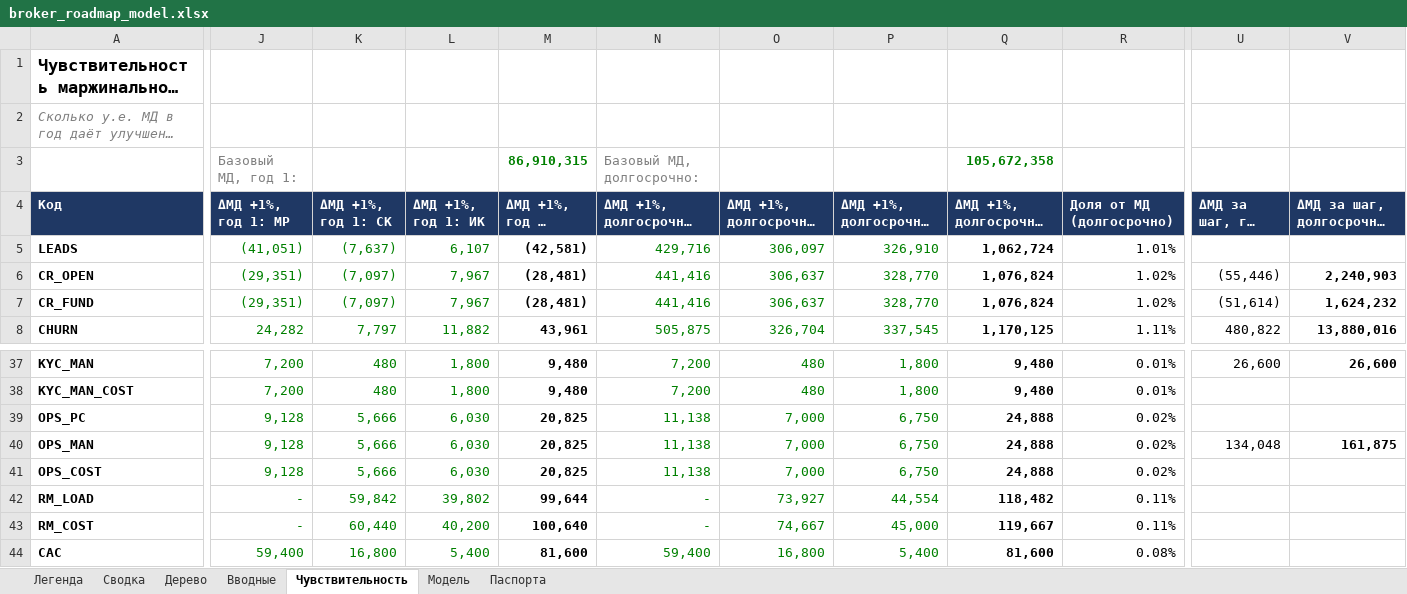
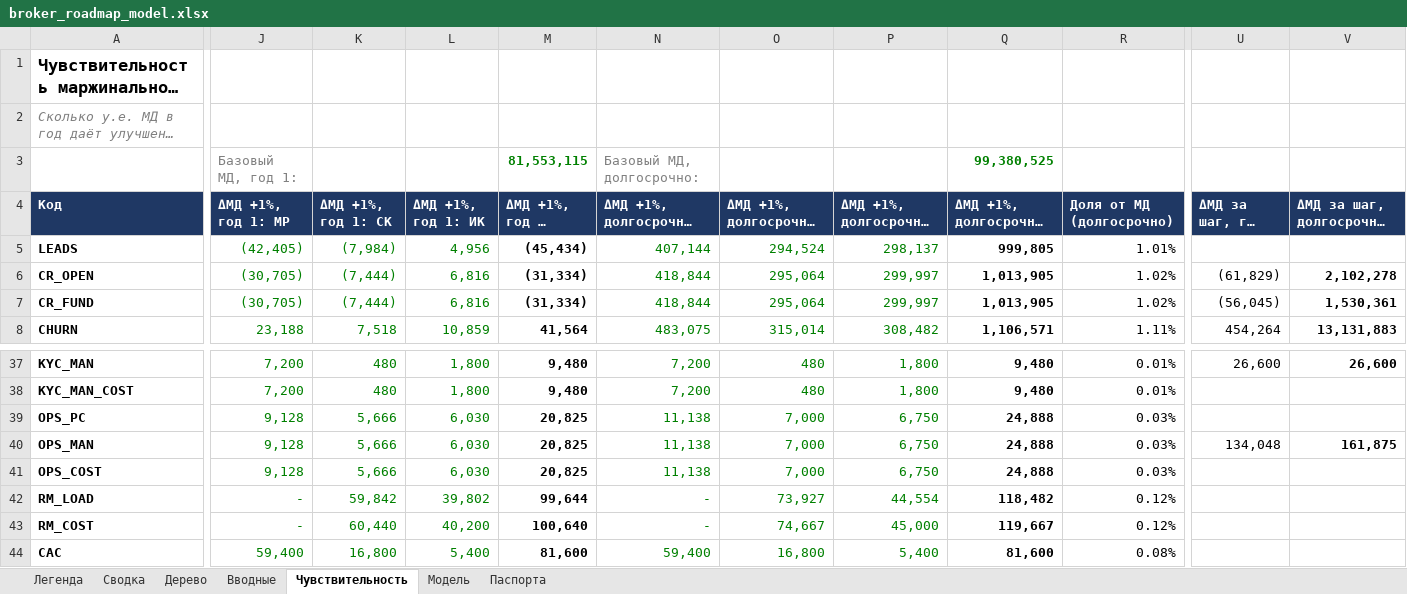
Before and after one commit to eek-eek/pet_projects, an Excel workbook: broker-roadmap/broker_roadmap_model.xlsx, sheet Чувствительность, drawn as a sheet; only a part is shown, gaps mark what is left out; long unchanged cells end in …; values as stored, in another font and other column widths than the file's, no borders; conditional formats not drawn; the diff covers the shown part only; the diff names each change by its address in the sheet, - before the commit and + after, or states it on an @@ line.

```diff
--- a/broker-roadmap/broker_roadmap_model.xlsx (sheet Чувствительность)
+++ b/broker-roadmap/broker_roadmap_model.xlsx (sheet Чувствительность)
-M3 (ΔМД +1%, год 1: итого): 86,910,315
+M3 (ΔМД +1%, год 1: итого): 81,553,115
-Q3 (ΔМД +1%, долгосрочно: итого): 105,672,358
+Q3 (ΔМД +1%, долгосрочно: итого): 99,380,525
-J5 (ΔМД +1%, год 1: МР): (41,051)
+J5 (ΔМД +1%, год 1: МР): (42,405)
-K5 (ΔМД +1%, год 1: СК): (7,637)
+K5 (ΔМД +1%, год 1: СК): (7,984)
-L5 (ΔМД +1%, год 1: ИК): 6,107
+L5 (ΔМД +1%, год 1: ИК): 4,956
-M5 (ΔМД +1%, год 1: итого): (42,581)
+M5 (ΔМД +1%, год 1: итого): (45,434)
-N5 (ΔМД +1%, долгосрочно: МР): 429,716
+N5 (ΔМД +1%, долгосрочно: МР): 407,144
-O5 (ΔМД +1%, долгосрочно: СК): 306,097
+O5 (ΔМД +1%, долгосрочно: СК): 294,524
-P5 (ΔМД +1%, долгосрочно: ИК): 326,910
+P5 (ΔМД +1%, долгосрочно: ИК): 298,137
-Q5 (ΔМД +1%, долгосрочно: итого): 1,062,724
+Q5 (ΔМД +1%, долгосрочно: итого): 999,805
-J6:J7 (ΔМД +1%, год 1: МР): (29,351)
+J6:J7 (ΔМД +1%, год 1: МР): (30,705)
-K6:K7 (ΔМД +1%, год 1: СК): (7,097)
+K6:K7 (ΔМД +1%, год 1: СК): (7,444)
-L6:L7 (ΔМД +1%, год 1: ИК): 7,967
+L6:L7 (ΔМД +1%, год 1: ИК): 6,816
-M6:M7 (ΔМД +1%, год 1: итого): (28,481)
+M6:M7 (ΔМД +1%, год 1: итого): (31,334)
-N6:N7 (ΔМД +1%, долгосрочно: МР): 441,416
+N6:N7 (ΔМД +1%, долгосрочно: МР): 418,844
-O6:O7 (ΔМД +1%, долгосрочно: СК): 306,637
+O6:O7 (ΔМД +1%, долгосрочно: СК): 295,064
-P6:P7 (ΔМД +1%, долгосрочно: ИК): 328,770
+P6:P7 (ΔМД +1%, долгосрочно: ИК): 299,997
-Q6:Q7 (ΔМД +1%, долгосрочно: итого): 1,076,824
+Q6:Q7 (ΔМД +1%, долгосрочно: итого): 1,013,905
-U6 (ΔМД за шаг, год 1: итого): (55,446)
+U6 (ΔМД за шаг, год 1: итого): (61,829)
-V6 (ΔМД за шаг, долгосрочно: итого): 2,240,903
+V6 (ΔМД за шаг, долгосрочно: итого): 2,102,278
-U7 (ΔМД за шаг, год 1: итого): (51,614)
+U7 (ΔМД за шаг, год 1: итого): (56,045)
-V7 (ΔМД за шаг, долгосрочно: итого): 1,624,232
+V7 (ΔМД за шаг, долгосрочно: итого): 1,530,361
-J8 (ΔМД +1%, год 1: МР): 24,282
+J8 (ΔМД +1%, год 1: МР): 23,188
-K8 (ΔМД +1%, год 1: СК): 7,797
+K8 (ΔМД +1%, год 1: СК): 7,518
-L8 (ΔМД +1%, год 1: ИК): 11,882
+L8 (ΔМД +1%, год 1: ИК): 10,859
-M8 (ΔМД +1%, год 1: итого): 43,961
+M8 (ΔМД +1%, год 1: итого): 41,564
-N8 (ΔМД +1%, долгосрочно: МР): 505,875
+N8 (ΔМД +1%, долгосрочно: МР): 483,075
-O8 (ΔМД +1%, долгосрочно: СК): 326,704
+O8 (ΔМД +1%, долгосрочно: СК): 315,014
-P8 (ΔМД +1%, долгосрочно: ИК): 337,545
+P8 (ΔМД +1%, долгосрочно: ИК): 308,482
-Q8 (ΔМД +1%, долгосрочно: итого): 1,170,125
+Q8 (ΔМД +1%, долгосрочно: итого): 1,106,571
-U8 (ΔМД за шаг, год 1: итого): 480,822
+U8 (ΔМД за шаг, год 1: итого): 454,264
-V8 (ΔМД за шаг, долгосрочно: итого): 13,880,016
+V8 (ΔМД за шаг, долгосрочно: итого): 13,131,883
-R39:R41 (Доля от МД (долгосрочно)): 0.02%
+R39:R41 (Доля от МД (долгосрочно)): 0.03%
-R42:R43 (Доля от МД (долгосрочно)): 0.11%
+R42:R43 (Доля от МД (долгосрочно)): 0.12%
```
Also changed, not shown: 94 edited cells elsewhere in this sheet, sheet Сводка, sheet Дерево, sheet Модель, sheet Вводные, sheet Легенда, sheet Паспорта, formulas that keep their value, hidden cells, 3 other files.
